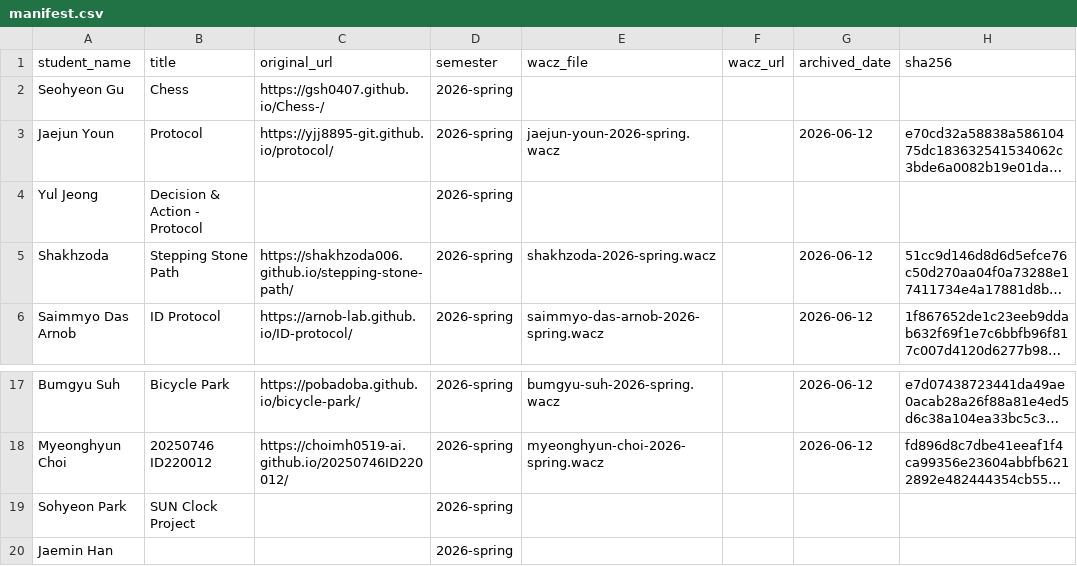
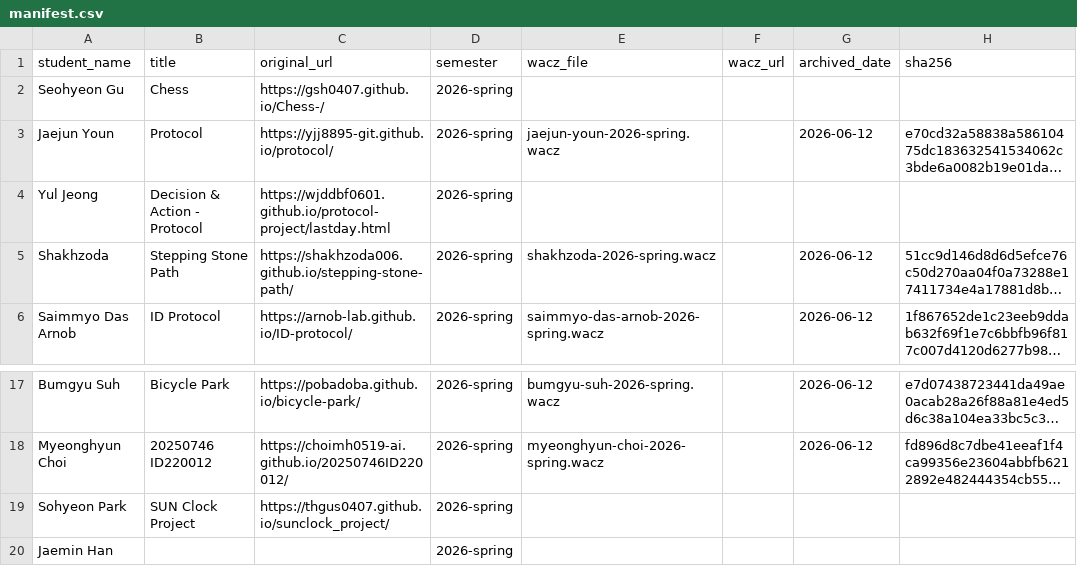
Before and after one commit to duskarb/archivve, a CSV file: manifest.csv, drawn as a sheet; only a part is shown, gaps mark what is left out; long unchanged cells end in …; the diff names each change by its address in the sheet, - before the commit and + after, or states it on an @@ line.

Commit message:
Fill missing protocol archive URLs in manifest

```diff
--- a/manifest.csv
+++ b/manifest.csv
-C4 (original_url): (empty)
+C4 (original_url): https://wjddbf0601.github.io/protocol-project/lastday.html
-C19 (original_url): (empty)
+C19 (original_url): https://thgus0407.github.io/sunclock_project/
```
Also changed, not shown: 1 other file.
